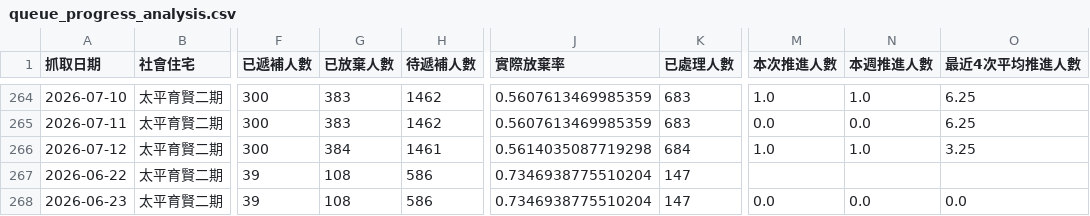
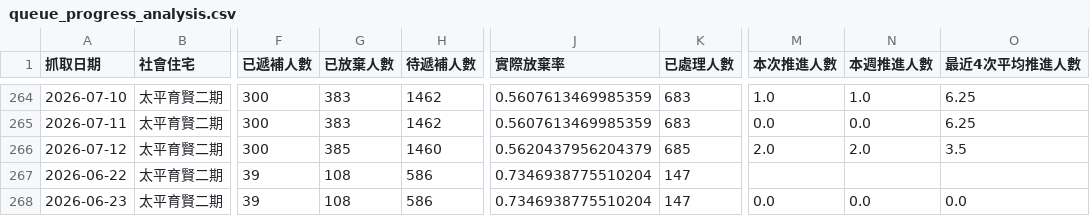
Before and after one commit to abula56/social_housing_tracker, a CSV file: queue_progress_analysis.csv, drawn as a sheet; only a part is shown, gaps mark what is left out; the diff names each change by its address in the sheet, - before the commit and + after, or states it on an @@ line.

```diff
--- a/queue_progress_analysis.csv
+++ b/queue_progress_analysis.csv
-G266 (已放棄人數): 384
+G266 (已放棄人數): 385
-H266 (待遞補人數): 1461
+H266 (待遞補人數): 1460
-J266 (實際放棄率): 0.5614035087719298
+J266 (實際放棄率): 0.5620437956204379
-K266 (已處理人數): 684
+K266 (已處理人數): 685
-M266 (本次推進人數): 1.0
+M266 (本次推進人數): 2.0
-N266 (本週推進人數): 1.0
+N266 (本週推進人數): 2.0
-O266 (最近4次平均推進人數): 3.25
+O266 (最近4次平均推進人數): 3.5
```
Also changed, not shown: detail_queue_stats.csv, detail_queue_stats_history.csv, 2 other files.
